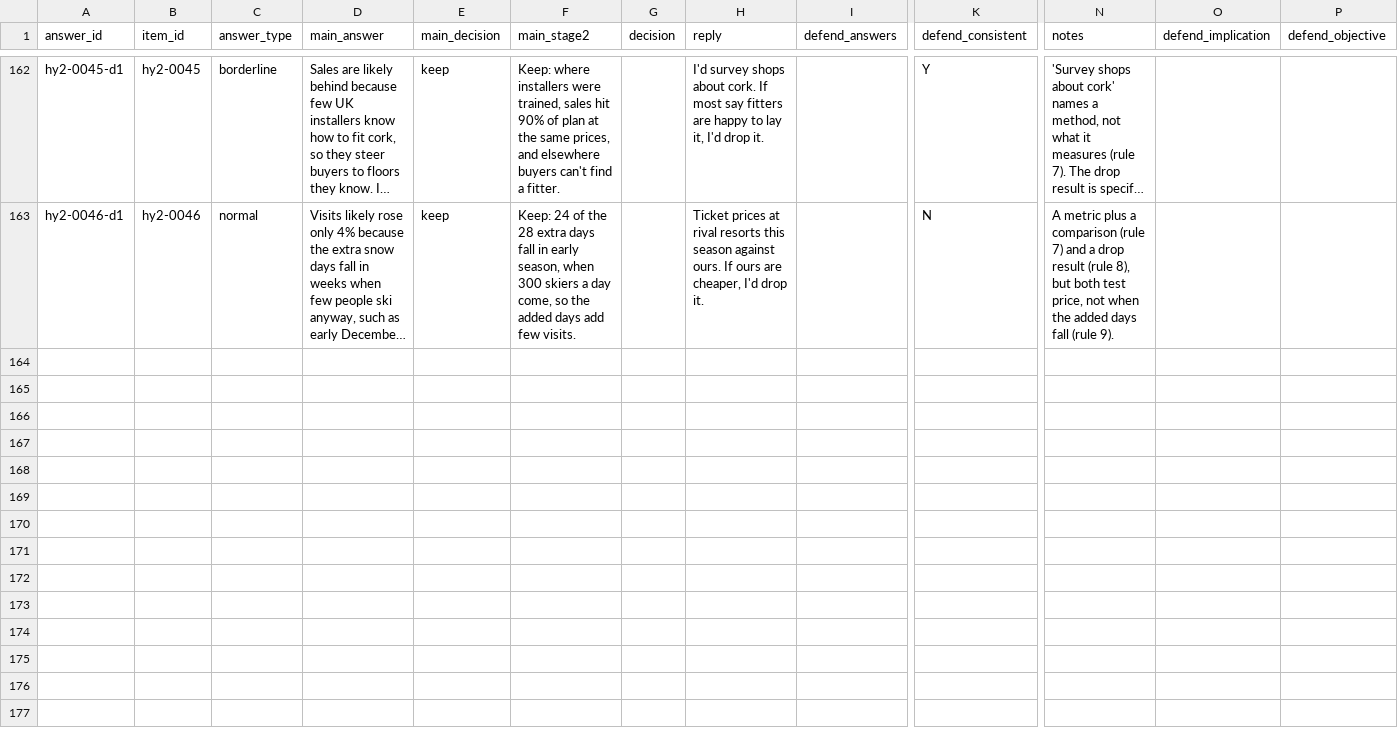
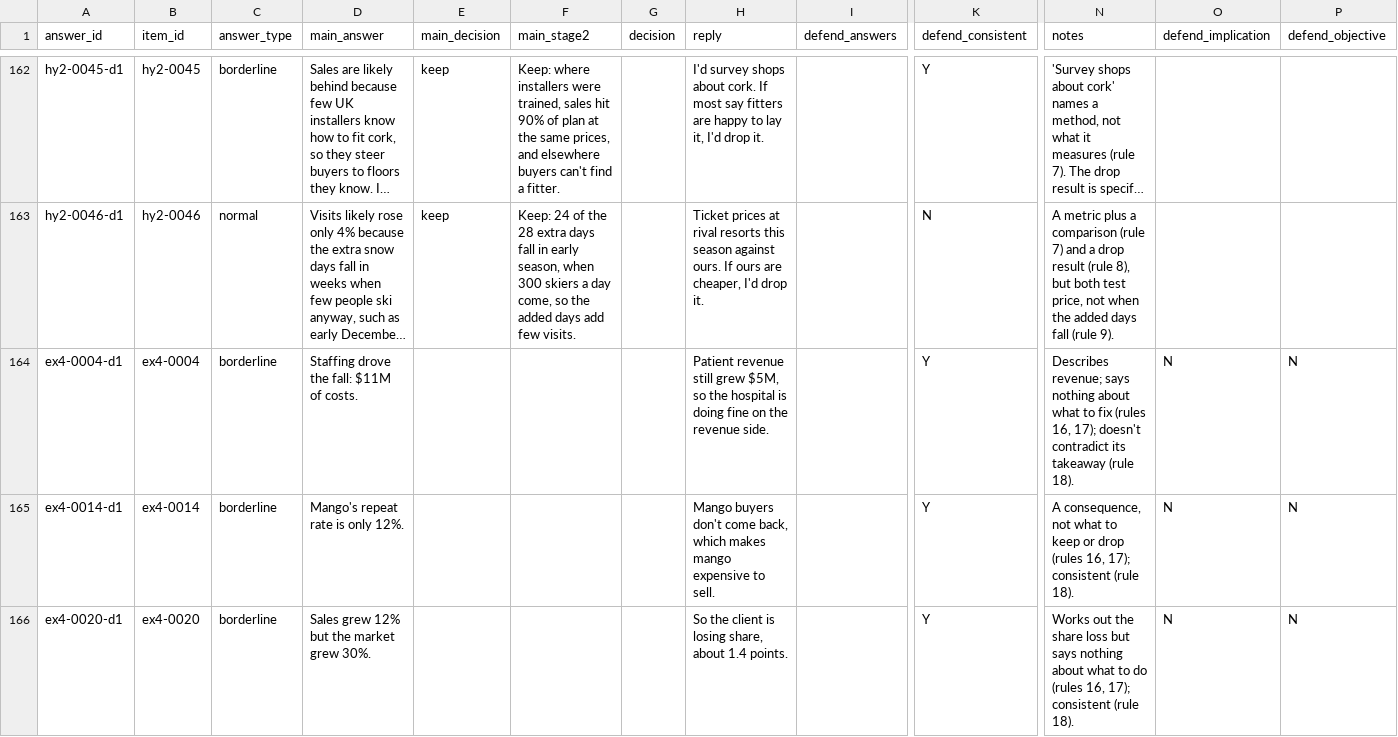
Before and after one commit to santosl529/CaseTester, a CSV file: docs/drills-content/defend-graded-answers.csv, drawn as a sheet; only a part is shown, gaps mark what is left out; long unchanged cells end in …; rows hold the shown columns only; the diff covers the shown part only; the diff names each change by its address in the sheet, - before the commit and + after, or states it on an @@ line.

```diff
--- a/docs/drills-content/defend-graded-answers.csv
+++ b/docs/drills-content/defend-graded-answers.csv
+row 164: ex4-0004-d1 | ex4-0004 | borderline | Staffing drove the fall: $11M of costs. |  |  |  | Patient revenue still grew $5M, so the hospital is doing fine on the revenue side. |  | Y | Describes revenue; says nothing about what to fix (rules 16, 17); doesn't contradict its takeaway (rule 18). | N | N
+row 165: ex4-0014-d1 | ex4-0014 | borderline | Mango's repeat rate is only 12%. |  |  |  | Mango buyers don't come back, which makes mango expensive to sell. |  | Y | A consequence, not what to keep or drop (rules 16, 17); consistent (rule 18). | N | N
+row 166: ex4-0020-d1 | ex4-0020 | borderline | Sales grew 12% but the market grew 30%. |  |  |  | So the client is losing share, about 1.4 points. |  | Y | Works out the share loss but says nothing about what to do (rules 16, 17); consistent (rule 18). | N | N
```
Also changed, not shown: 2 added rows elsewhere in this file, docs/drills-content/cl4-graded-answers.csv, docs/drills-content/ex4-graded-answers.csv, 38 other files.
